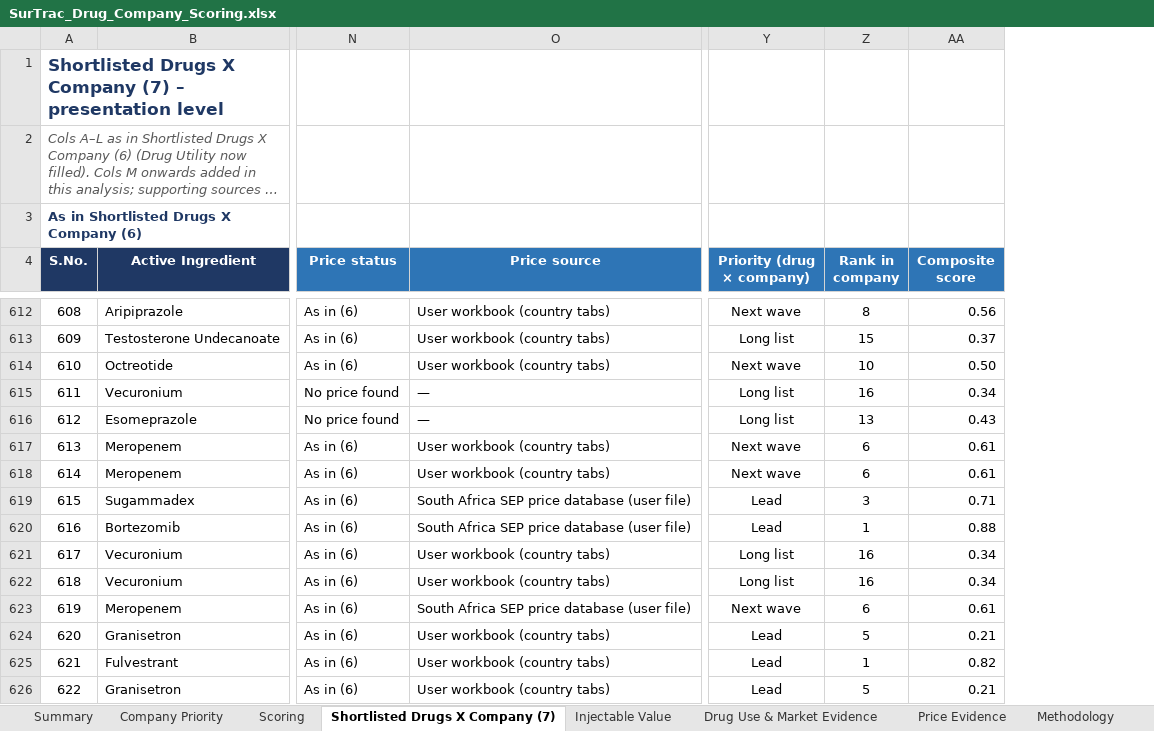
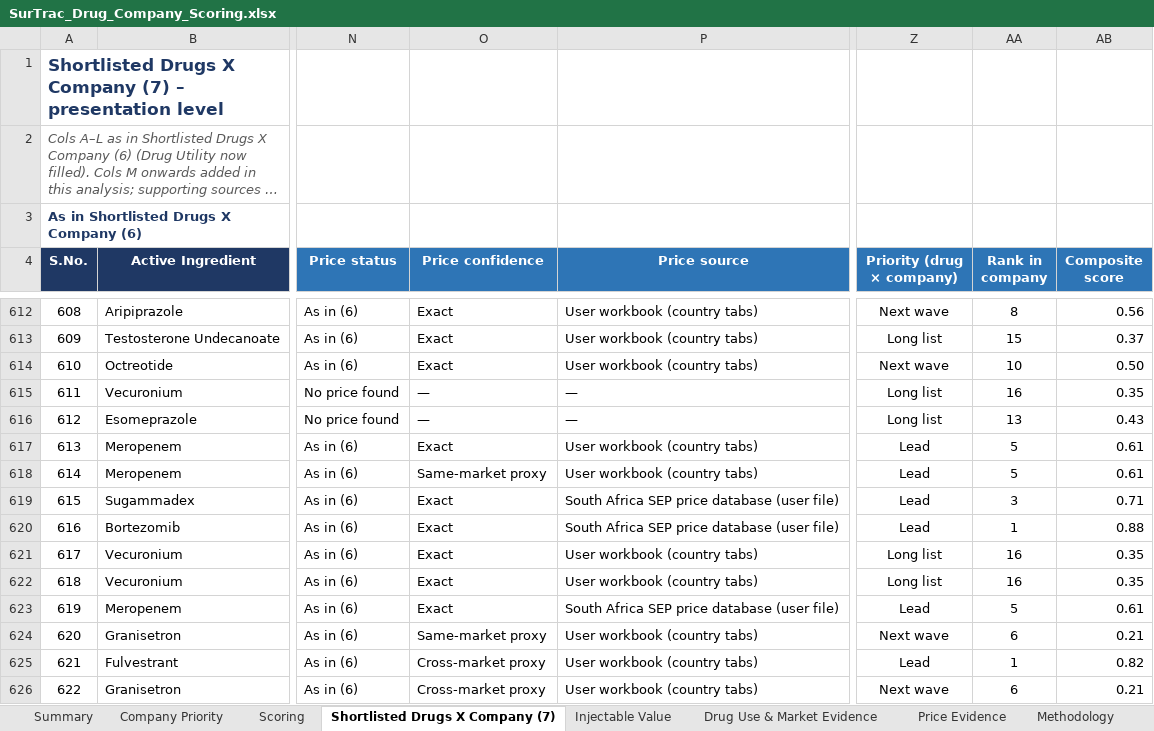
Before and after one commit to itsmechaitanyasharma-jpg/Consulting, an Excel workbook: research/SurTrac_Drug_Company_Scoring.xlsx, sheet Shortlisted Drugs X Company (7), drawn as a sheet; only a part is shown, gaps mark what is left out; long unchanged cells end in …; values as stored, in another font and other column widths than the file's, no borders; charts and pictures not drawn; addresses are those after the commit; the diff covers the shown part only; the diff names each change by its address in the sheet, - before the commit and + after, or states it on an @@ line.

```diff
--- a/research/SurTrac_Drug_Company_Scoring.xlsx (sheet Shortlisted Drugs X Company (7))
+++ b/research/SurTrac_Drug_Company_Scoring.xlsx (sheet Shortlisted Drugs X Company (7))
+column O (Price confidence), rows 612-626: Exact | Exact | Exact | — | — | Exact | Same-market proxy | Exact | Exact | Exact | Exact | Exact | Same-market proxy | Cross-market proxy | Cross-market proxy
-AB615 (Composite score): 0.34
+AB615 (Composite score): 0.35
-Z617:Z618 (Priority (drug × company)): Next wave
+Z617:Z618 (Priority (drug × company)): Lead
-AA617:AA618 (Rank in company): 6
+AA617:AA618 (Rank in company): 5
-AB621:AB622 (Composite score): 0.34
+AB621:AB622 (Composite score): 0.35
-Z623 (Priority (drug × company)): Next wave
+Z623 (Priority (drug × company)): Lead
-AA623 (Rank in company): 6
+AA623 (Rank in company): 5
-Z624 (Priority (drug × company)): Lead
+Z624 (Priority (drug × company)): Next wave
-AA624 (Rank in company): 5
+AA624 (Rank in company): 6
-Z626 (Priority (drug × company)): Lead
+Z626 (Priority (drug × company)): Next wave
-AA626 (Rank in company): 5
+AA626 (Rank in company): 6
```
Also changed, not shown: 301 edited cells elsewhere in this sheet, sheet Scoring, sheet Company Priority, sheet Summary, sheet Price Evidence, sheet Methodology, formulas that keep their value, research/Shortlisted_Drugs_X_Company_7_for_master.xlsx.
